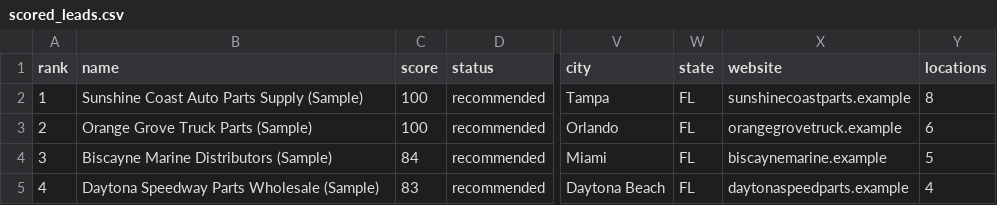
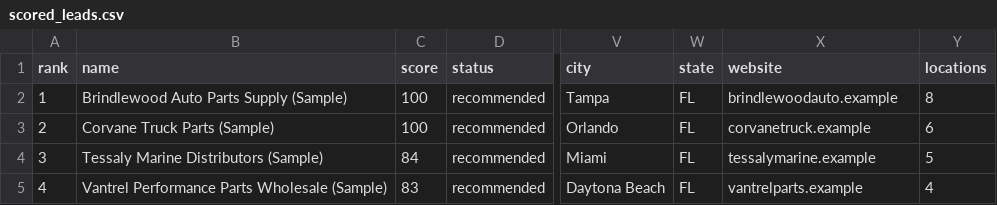
Before and after one commit to amede017/FIU-Strategic-AI-Partners-Ultrachem, a CSV file: data/scored_leads.csv, drawn as a sheet; only a part is shown, gaps mark what is left out; the diff covers the shown part only; the diff names each change by its address in the sheet, - before the commit and + after, or states it on an @@ line.

```diff
--- a/data/scored_leads.csv
+++ b/data/scored_leads.csv
-B2 (name): Sunshine Coast Auto Parts Supply (Sample)
+B2 (name): Brindlewood Auto Parts Supply (Sample)
-X2 (website): sunshinecoastparts.example
+X2 (website): brindlewoodauto.example
-B3 (name): Orange Grove Truck Parts (Sample)
+B3 (name): Corvane Truck Parts (Sample)
-X3 (website): orangegrovetruck.example
+X3 (website): corvanetruck.example
-B4 (name): Biscayne Marine Distributors (Sample)
+B4 (name): Tessaly Marine Distributors (Sample)
-X4 (website): biscaynemarine.example
+X4 (website): tessalymarine.example
-B5 (name): Daytona Speedway Parts Wholesale (Sample)
+B5 (name): Vantrel Performance Parts Wholesale (Sample)
-X5 (website): daytonaspeedparts.example
+X5 (website): vantrelparts.example
```
Also changed, not shown: 64 edited cells elsewhere in this file, data/sample_companies.csv, 4 other files.
